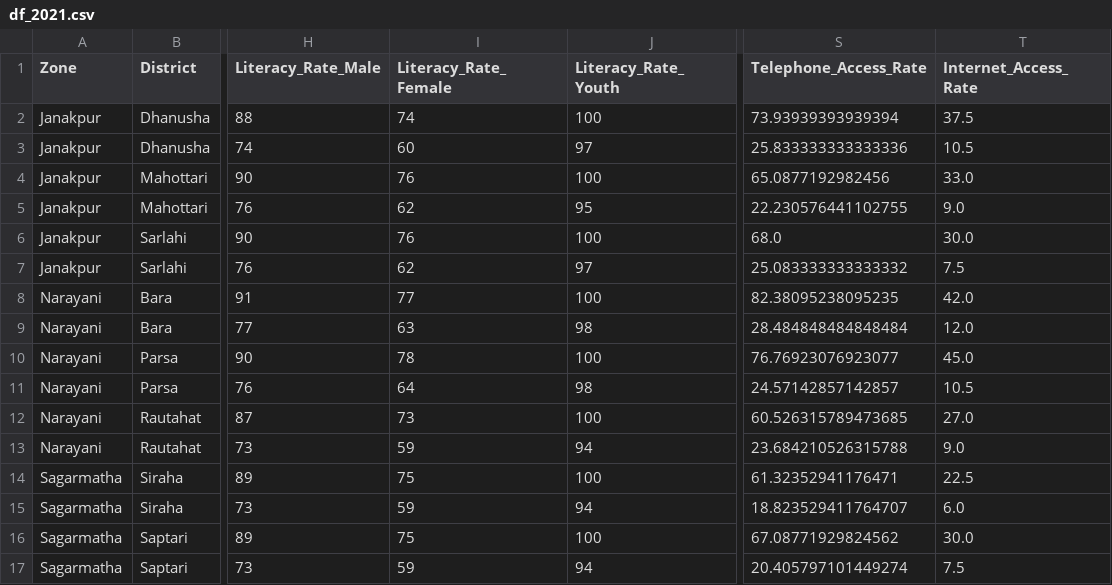
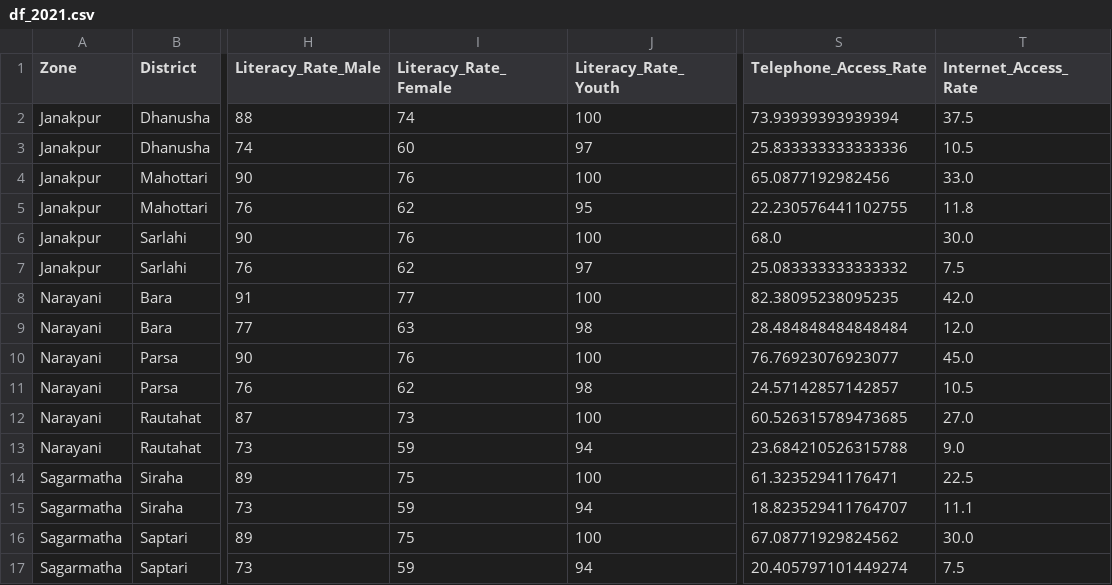
Before and after one commit to Aadarsha2059/DIGITAL_DIVIDE_NEPAL_INDIVIDUAL-PROJECT, a CSV file: data_processed/df_2021.csv, drawn as a sheet; only a part is shown, gaps mark what is left out; the diff names each change by its address in the sheet, - before the commit and + after, or states it on an @@ line.

```diff
--- a/data_processed/df_2021.csv
+++ b/data_processed/df_2021.csv
-T5 (Internet_Access_Rate): 9.0
+T5 (Internet_Access_Rate): 11.8
-I10 (Literacy_Rate_Female): 78
+I10 (Literacy_Rate_Female): 76
-I11 (Literacy_Rate_Female): 64
+I11 (Literacy_Rate_Female): 62
-T15 (Internet_Access_Rate): 6.0
+T15 (Internet_Access_Rate): 11.1
```
Also changed, not shown: data_processed/df_2011.csv, data_processed/df_combined.csv, 6 other files.
